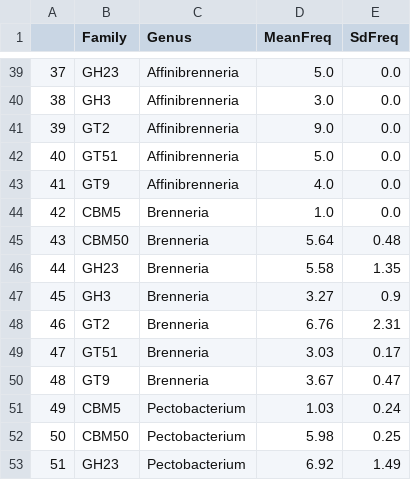
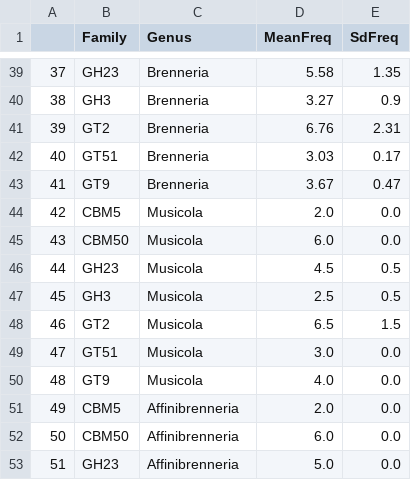
Before and after one commit to HobnobMancer/SI_Hobbs_et_al_2024_Pecto, a CSV file: results/pectobact/core_cazome/core_cazome_freqs.csv, drawn as a sheet; only a part is shown, gaps mark what is left out; the diff covers the shown part only.

```diff
--- a/results/pectobact/core_cazome/core_cazome_freqs.csv
+++ b/results/pectobact/core_cazome/core_cazome_freqs.csv
@@ -39,15 +39,15 @@
-37,GH23,Affinibrenneria,5.0,0.0
-38,GH3,Affinibrenneria,3.0,0.0
-39,GT2,Affinibrenneria,9.0,0.0
-40,GT51,Affinibrenneria,5.0,0.0
-41,GT9,Affinibrenneria,4.0,0.0
-42,CBM5,Brenneria,1.0,0.0
-43,CBM50,Brenneria,5.64,0.48
-44,GH23,Brenneria,5.58,1.35
-45,GH3,Brenneria,3.27,0.9
-46,GT2,Brenneria,6.76,2.31
-47,GT51,Brenneria,3.03,0.17
-48,GT9,Brenneria,3.67,0.47
-49,CBM5,Pectobacterium,1.03,0.24
-50,CBM50,Pectobacterium,5.98,0.25
-51,GH23,Pectobacterium,6.92,1.49
+37,GH23,Brenneria,5.58,1.35
+38,GH3,Brenneria,3.27,0.9
+39,GT2,Brenneria,6.76,2.31
+40,GT51,Brenneria,3.03,0.17
+41,GT9,Brenneria,3.67,0.47
+42,CBM5,Musicola,2.0,0.0
+43,CBM50,Musicola,6.0,0.0
+44,GH23,Musicola,4.5,0.5
+45,GH3,Musicola,2.5,0.5
+46,GT2,Musicola,6.5,1.5
+47,GT51,Musicola,3.0,0.0
+48,GT9,Musicola,4.0,0.0
+49,CBM5,Affinibrenneria,2.0,0.0
+50,CBM50,Affinibrenneria,6.0,0.0
+51,GH23,Affinibrenneria,5.0,0.0
```
Also changed, not shown: 107 edited cells elsewhere in this file, results/pectobact/cazy_classes/cazy_class_sizes.csv, results/pectobact/cazy_families/cazy_fam_freqs.csv, 17 other files.
